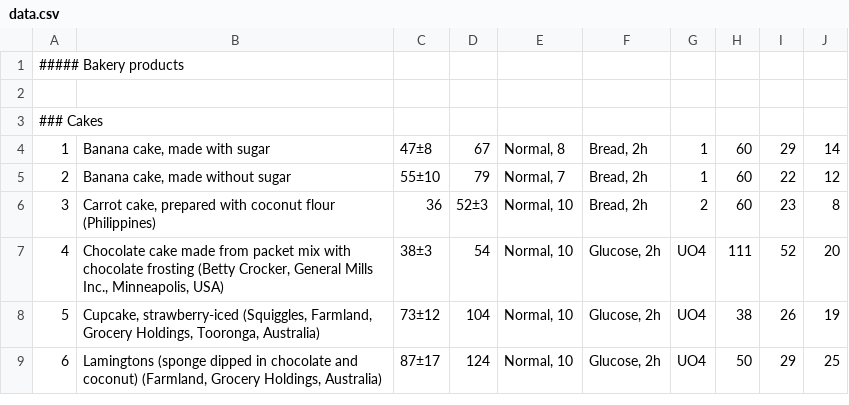
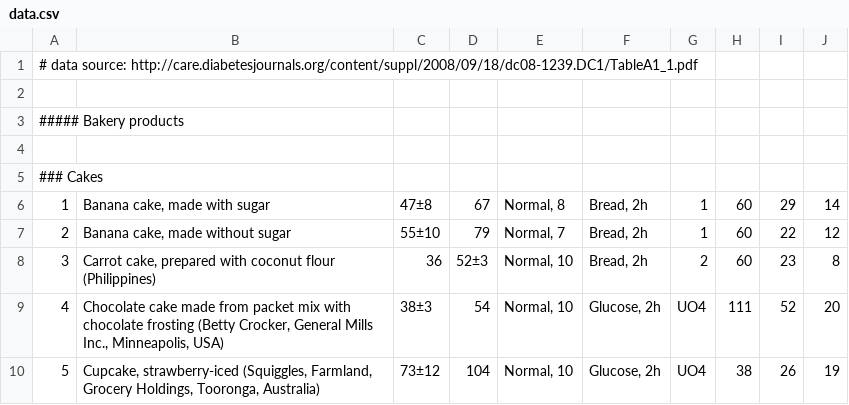
Before and after one commit to glycemic-index/glycemic-index.github.com, a CSV file: data.csv, drawn as a sheet; only a part is shown; the shorter side is filled out with more unchanged rows; the diff names each change by its address in the sheet, - before the commit and + after, or states it on an @@ line.

Commit message:
add source info to data.csv

```diff
--- a/data.csv
+++ b/data.csv
@@ column A renumbered between rows 1 and 3 @@
+row 4: (empty)
+row 5: ### Cakes
```
